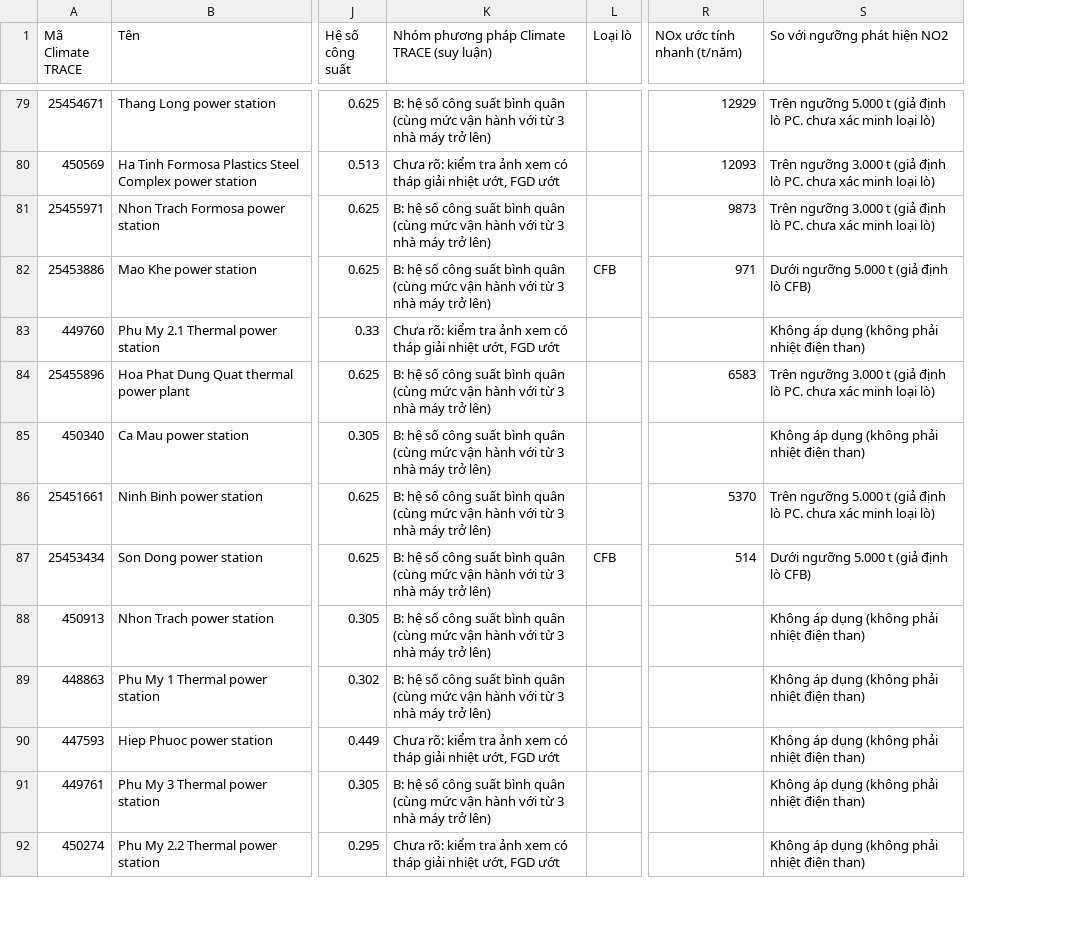
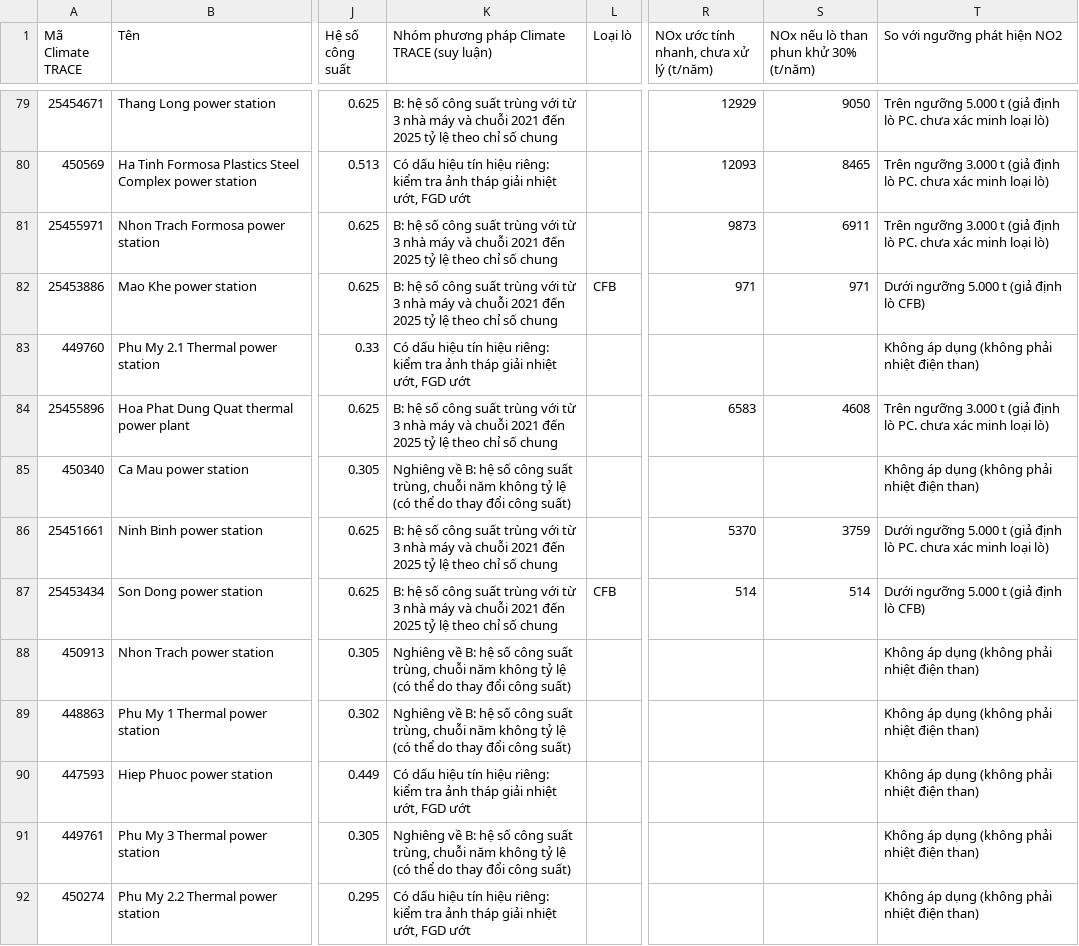
Before and after one commit to lehonganh150104-cyber/giam-sat-phat-thai, a CSV file: data/plant_metadata.csv, drawn as a sheet; only a part is shown, gaps mark what is left out; addresses are those after the commit; the diff covers the shown part only; the diff names each change by its address in the sheet, - before the commit and + after, or states it on an @@ line.

```diff
--- a/data/plant_metadata.csv
+++ b/data/plant_metadata.csv
+column S, row 1: NOx nếu lò than phun khử 30% (t/năm); rows 79-87: 9050 | 8465 | 6911 | 971 |  | 4608 |  | 3759 | 514
-R1: NOx ước tính nhanh (t/năm)
+R1: NOx ước tính nhanh, chưa xử lý (t/năm)
-K79: …công suất bình quân (cùng mức vận hành với từ 3 nhà máy trở lên)
+K79: …công suất trùng với từ 3 nhà máy và chuỗi 2021 đến 2025 tỷ lệ theo chỉ số chung
-K80: Chưa rõ: kiểm tra ảnh xem có tháp giải…
+K80: Có dấu hiệu tín hiệu riêng: kiểm tra ảnh tháp giải…
-K81:K82: …công suất bình quân (cùng mức vận hành với từ 3 nhà máy trở lên)
+K81:K82: …công suất trùng với từ 3 nhà máy và chuỗi 2021 đến 2025 tỷ lệ theo chỉ số chung
-K83: Chưa rõ: kiểm tra ảnh xem có tháp giải…
+K83: Có dấu hiệu tín hiệu riêng: kiểm tra ảnh tháp giải…
-K84: …công suất bình quân (cùng mức vận hành với từ 3 nhà máy trở lên)
+K84: …công suất trùng với từ 3 nhà máy và chuỗi 2021 đến 2025 tỷ lệ theo chỉ số chung
-K85: B: hệ số công suất bình quân (cùng mức vận hành với từ 3 nhà máy trở lên)
+K85: Nghiêng về B: hệ số công suất trùng, chuỗi năm không tỷ lệ (có thể do thay đổi công suất)
-K86:K87: …công suất bình quân (cùng mức vận hành với từ 3 nhà máy trở lên)
+K86:K87: …công suất trùng với từ 3 nhà máy và chuỗi 2021 đến 2025 tỷ lệ theo chỉ số chung
-T86 (So với ngưỡng phát hiện NO2): Trên ngưỡng 5.000…
+T86 (So với ngưỡng phát hiện NO2): Dưới ngưỡng 5.000…
-K88:K89: B: hệ số công suất bình quân (cùng mức vận hành với từ 3 nhà máy trở lên)
+K88:K89: Nghiêng về B: hệ số công suất trùng, chuỗi năm không tỷ lệ (có thể do thay đổi công suất)
-K90: Chưa rõ: kiểm tra ảnh xem có tháp giải…
+K90: Có dấu hiệu tín hiệu riêng: kiểm tra ảnh tháp giải…
-K91: B: hệ số công suất bình quân (cùng mức vận hành với từ 3 nhà máy trở lên)
+K91: Nghiêng về B: hệ số công suất trùng, chuỗi năm không tỷ lệ (có thể do thay đổi công suất)
-K92: Chưa rõ: kiểm tra ảnh xem có tháp giải…
+K92: Có dấu hiệu tín hiệu riêng: kiểm tra ảnh tháp giải…
```
Also changed, not shown: 52 edited cells elsewhere in this file.
